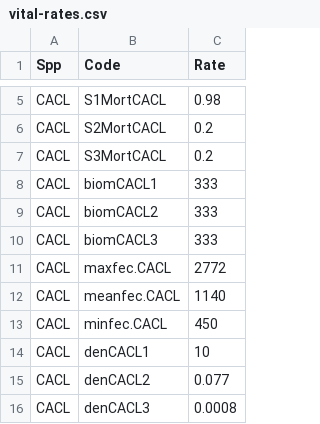
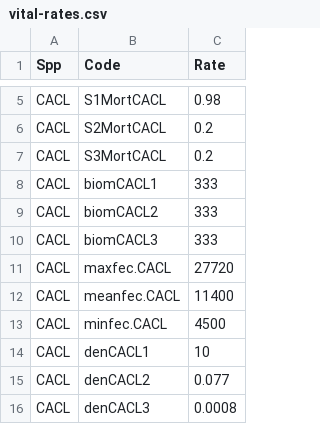
Before and after one commit to jdtonkin/fishmodel-verde, a CSV file: data/vital-rates.csv, drawn as a sheet; only a part is shown, gaps mark what is left out.

Commit message:
Add an extra zero b/c Fishtraits base has them spawning ten orders of magnitude higer

```diff
--- a/data/vital-rates.csv
+++ b/data/vital-rates.csv
@@ -10,5 +10,5 @@ CACL,biomCACL2,333
 CACL,biomCACL3,333
-CACL,maxfec.CACL,2772
-CACL,meanfec.CACL,1140
-CACL,minfec.CACL,450
+CACL,maxfec.CACL,27720
+CACL,meanfec.CACL,11400
+CACL,minfec.CACL,4500
 CACL,denCACL1,10
```
